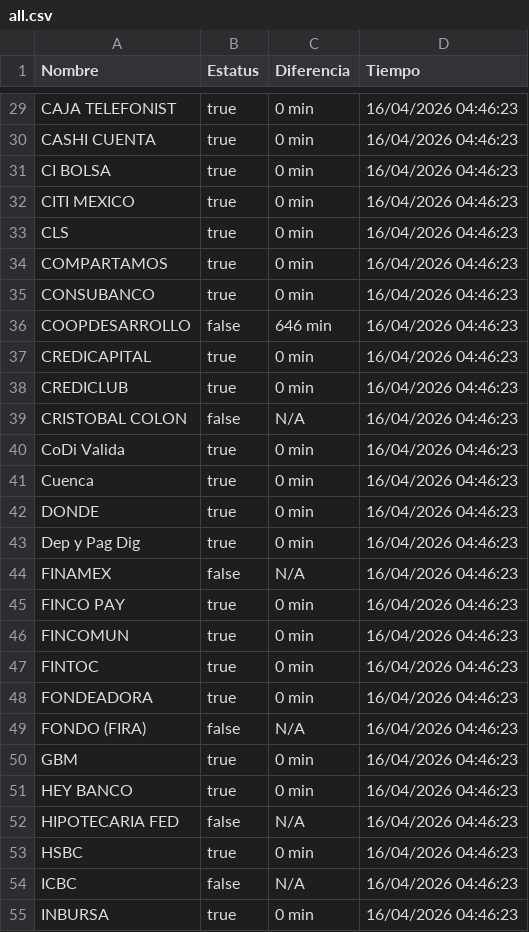
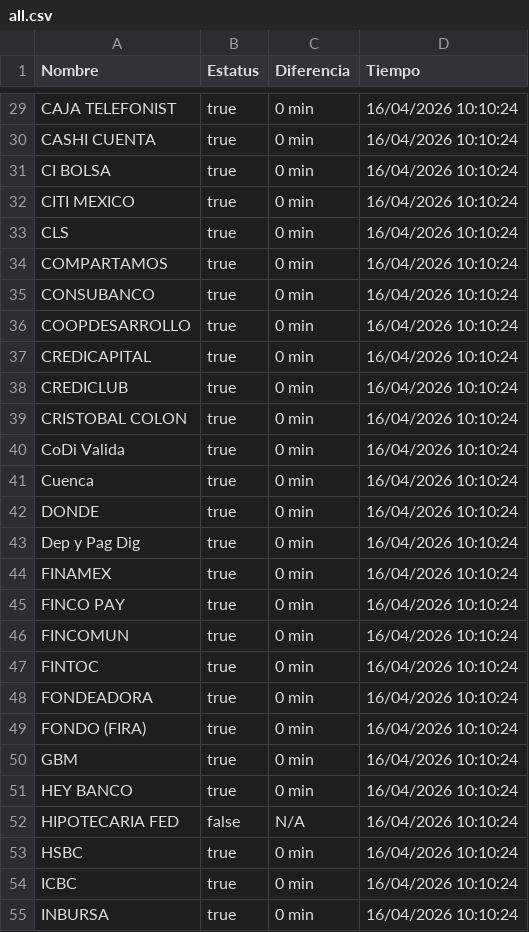
Before and after one commit to MoshiMoshi98/monspei-scrapper, a CSV file: salidas/all.csv, drawn as a sheet; only a part is shown, gaps mark what is left out; the diff covers the shown part only.

```diff
--- a/salidas/all.csv
+++ b/salidas/all.csv
@@ -29,27 +29,27 @@ Nombre,Estatus,Diferencia,Tiempo
-"CAJA TELEFONIST",true,0 min,16/04/2026 04:46:23
-"CASHI CUENTA",true,0 min,16/04/2026 04:46:23
-"CI BOLSA",true,0 min,16/04/2026 04:46:23
-"CITI MEXICO",true,0 min,16/04/2026 04:46:23
-"CLS",true,0 min,16/04/2026 04:46:23
-"COMPARTAMOS",true,0 min,16/04/2026 04:46:23
-"CONSUBANCO",true,0 min,16/04/2026 04:46:23
-"COOPDESARROLLO",false,646 min,16/04/2026 04:46:23
-"CREDICAPITAL",true,0 min,16/04/2026 04:46:23
-"CREDICLUB",true,0 min,16/04/2026 04:46:23
-"CRISTOBAL COLON",false,N/A,16/04/2026 04:46:23
-"CoDi Valida",true,0 min,16/04/2026 04:46:23
-"Cuenca",true,0 min,16/04/2026 04:46:23
-"DONDE",true,0 min,16/04/2026 04:46:23
-"Dep y Pag Dig",true,0 min,16/04/2026 04:46:23
-"FINAMEX",false,N/A,16/04/2026 04:46:23
-"FINCO PAY",true,0 min,16/04/2026 04:46:23
-"FINCOMUN",true,0 min,16/04/2026 04:46:23
-"FINTOC",true,0 min,16/04/2026 04:46:23
-"FONDEADORA",true,0 min,16/04/2026 04:46:23
-"FONDO (FIRA)",false,N/A,16/04/2026 04:46:23
-"GBM",true,0 min,16/04/2026 04:46:23
-"HEY BANCO",true,0 min,16/04/2026 04:46:23
-"HIPOTECARIA FED",false,N/A,16/04/2026 04:46:23
-"HSBC",true,0 min,16/04/2026 04:46:23
-"ICBC",false,N/A,16/04/2026 04:46:23
-"INBURSA",true,0 min,16/04/2026 04:46:23
+"CAJA TELEFONIST",true,0 min,16/04/2026 10:10:24
+"CASHI CUENTA",true,0 min,16/04/2026 10:10:24
+"CI BOLSA",true,0 min,16/04/2026 10:10:24
+"CITI MEXICO",true,0 min,16/04/2026 10:10:24
+"CLS",true,0 min,16/04/2026 10:10:24
+"COMPARTAMOS",true,0 min,16/04/2026 10:10:24
+"CONSUBANCO",true,0 min,16/04/2026 10:10:24
+"COOPDESARROLLO",true,0 min,16/04/2026 10:10:24
+"CREDICAPITAL",true,0 min,16/04/2026 10:10:24
+"CREDICLUB",true,0 min,16/04/2026 10:10:24
+"CRISTOBAL COLON",true,0 min,16/04/2026 10:10:24
+"CoDi Valida",true,0 min,16/04/2026 10:10:24
+"Cuenca",true,0 min,16/04/2026 10:10:24
+"DONDE",true,0 min,16/04/2026 10:10:24
+"Dep y Pag Dig",true,0 min,16/04/2026 10:10:24
+"FINAMEX",true,0 min,16/04/2026 10:10:24
+"FINCO PAY",true,0 min,16/04/2026 10:10:24
+"FINCOMUN",true,0 min,16/04/2026 10:10:24
+"FINTOC",true,0 min,16/04/2026 10:10:24
+"FONDEADORA",true,0 min,16/04/2026 10:10:24
+"FONDO (FIRA)",true,0 min,16/04/2026 10:10:24
+"GBM",true,0 min,16/04/2026 10:10:24
+"HEY BANCO",true,0 min,16/04/2026 10:10:24
+"HIPOTECARIA FED",false,N/A,16/04/2026 10:10:24
+"HSBC",true,0 min,16/04/2026 10:10:24
+"ICBC",true,0 min,16/04/2026 10:10:24
+"INBURSA",true,0 min,16/04/2026 10:10:24
```
Also changed, not shown: 92 edited cells elsewhere in this file, salidas/historial.csv, 2 other files.
